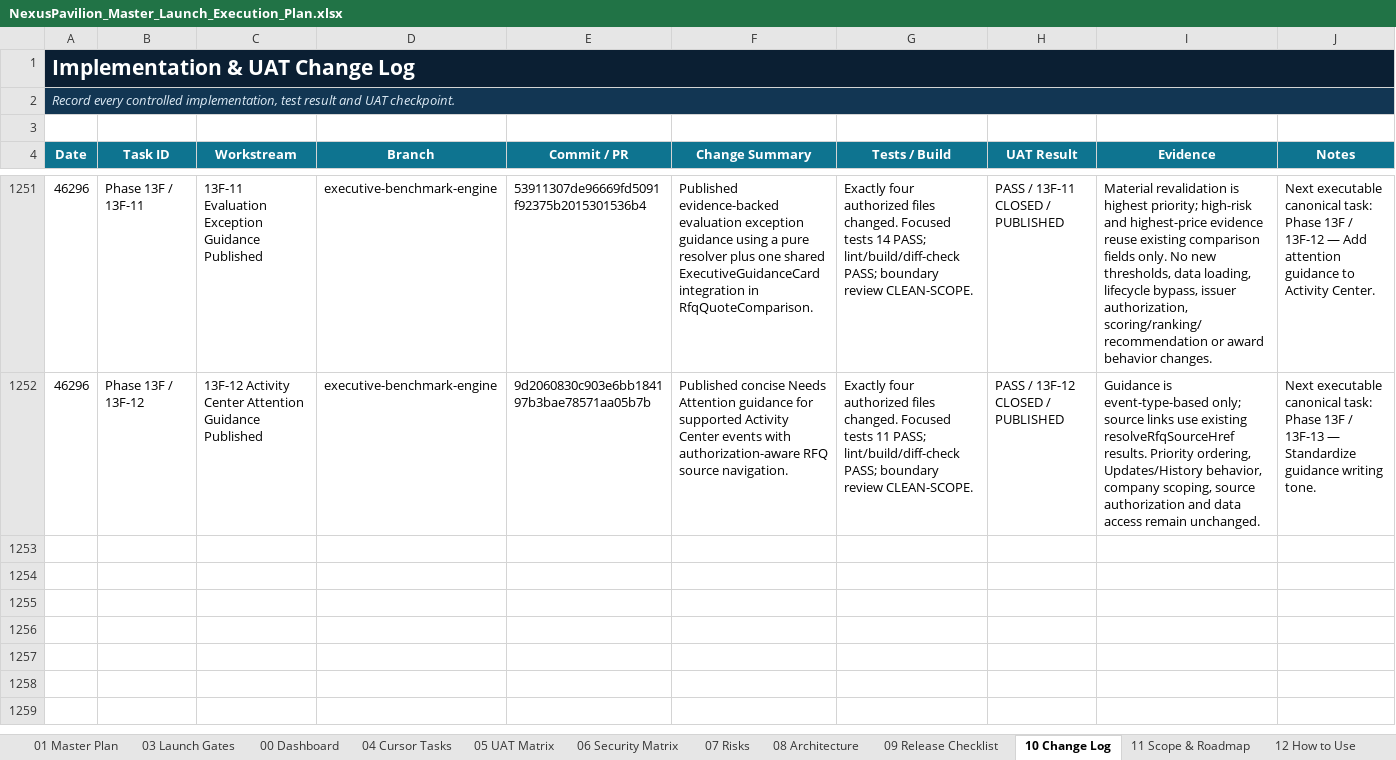
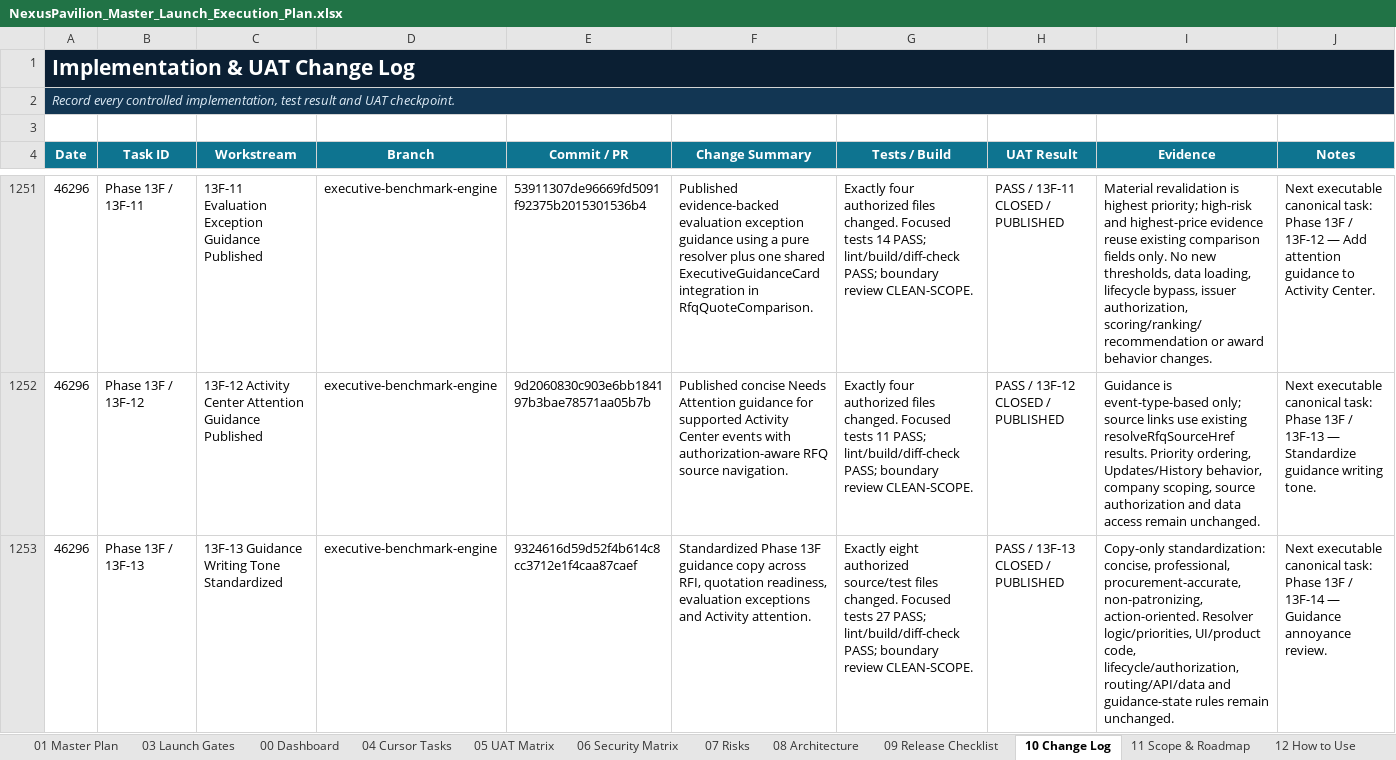
Before and after one commit to amirtaheri1978-cyber/nexuspavilion-core, an Excel workbook: docs/governance/NexusPavilion_Master_Launch_Execution_Plan.xlsx, sheet 10 Change Log, drawn as a sheet; only a part is shown, gaps mark what is left out; values as stored, in another font and other column widths than the file's, no borders; table styles not drawn; the diff names each change by its address in the sheet, - before the commit and + after, or states it on an @@ line.

Commit message:
Close guidance writing tone task

```diff
--- a/docs/governance/NexusPavilion_Master_Launch_Execution_Plan.xlsx (sheet 10 Change Log)
+++ b/docs/governance/NexusPavilion_Master_Launch_Execution_Plan.xlsx (sheet 10 Change Log)
+row 1253: 46296 | Phase 13F / 13F-13 | 13F-13 Guidance Writing Tone Standardized | executive-benchmark-engine | 9324616d59d52f4b614c8cc3712e1f4caa87caef | Standardized Phase 13F guidance copy across RFI, quotation readiness, evaluation exceptions and Activity attention. | Exactly eight authorized source/test files changed. Focused tests 27 PASS; lint/build/diff-check PASS; boundary review CLEAN-SCOPE. | PASS / 13F-13 CLOSED / PUBLISHED | Copy-only standardization: concise, professional, procurement-accurate, non-patronizing, action-oriented. Resolver logic/priorities, UI/product code, lifecycle/authorization, routing/API/data and guidance-state rules remain unchanged. | Next executable canonical task: Phase 13F / 13F-14 — Guidance annoyance review.
```
Also changed, not shown: sheet 00 Dashboard, sheet 01 Master Plan, sheet 13 UI Program, charts or pictures.
